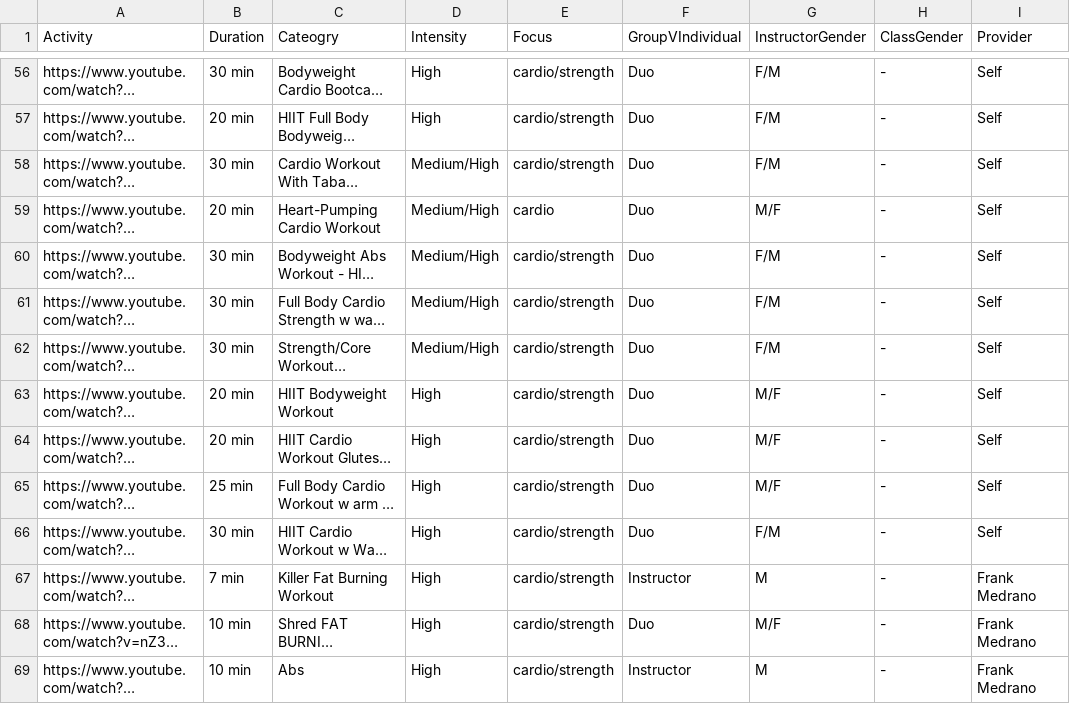
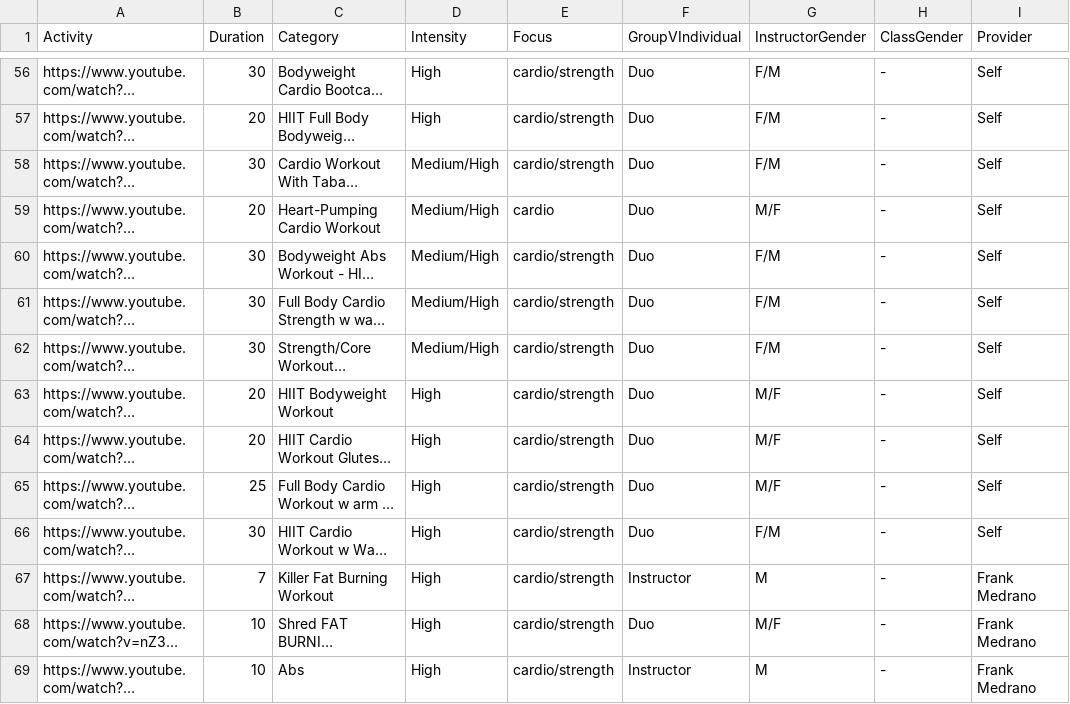
Before and after one commit to AshleyLab/mhc_activity_recommender, a TSV file: activities/ExerciseVideoLinks.tsv, drawn as a sheet; only a part is shown, gaps mark what is left out; long unchanged cells end in …; the diff covers the shown part only; the diff names each change by its address in the sheet, - before the commit and + after, or states it on an @@ line.

```diff
--- a/activities/ExerciseVideoLinks.tsv
+++ b/activities/ExerciseVideoLinks.tsv
-C1: Cateogry
+C1: Category
-B56 (Duration): 30 min
+B56 (Duration): 30
-B57 (Duration): 20 min
+B57 (Duration): 20
-B58 (Duration): 30 min
+B58 (Duration): 30
-B59 (Duration): 20 min
+B59 (Duration): 20
-B60:B62 (Duration): 30 min
+B60:B62 (Duration): 30
-B63:B64 (Duration): 20 min
+B63:B64 (Duration): 20
-B65 (Duration): 25 min
+B65 (Duration): 25
-B66 (Duration): 30 min
+B66 (Duration): 30
-B67 (Duration): 7 min
+B67 (Duration): 7
-B68:B69 (Duration): 10 min
+B68:B69 (Duration): 10
```
Also changed, not shown: 108 edited cells elsewhere in this file, 2 other files.
